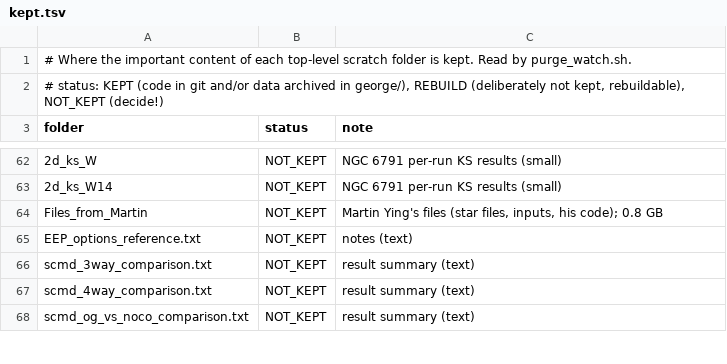
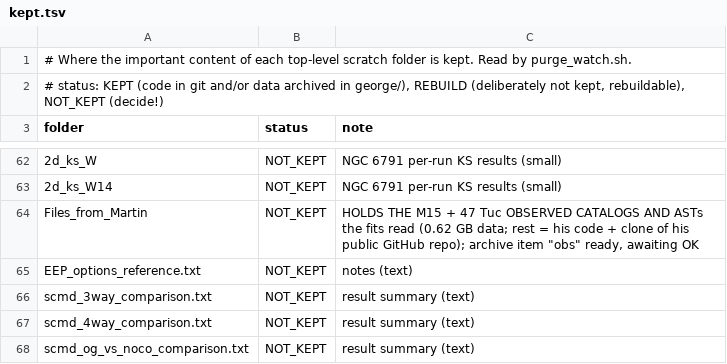
Before and after one commit to georgedufresne/polaris, a TSV file: archive/kept.tsv, drawn as a sheet; only a part is shown, gaps mark what is left out; the diff names each change by its address in the sheet, - before the commit and + after, or states it on an @@ line.

Commit message:
archive_iso.sh: add obs item (M15/47 Tuc catalogs + ASTs, not yet run); kept.tsv: Files_from_Martin holds the fit inputs; NGC 6791 isochrone archive logged

```diff
--- a/archive/kept.tsv
+++ b/archive/kept.tsv
-C64 (note): Martin Ying's files (star files, inputs, his code); 0.8 GB
+C64 (note): HOLDS THE M15 + 47 Tuc OBSERVED CATALOGS AND ASTs the fits read (0.62 GB data; rest = his code + clone of his public GitHub repo); archive item "obs" ready, awaiting OK
```
Also changed, not shown: archive/archive_log.tsv, 1 other file.
